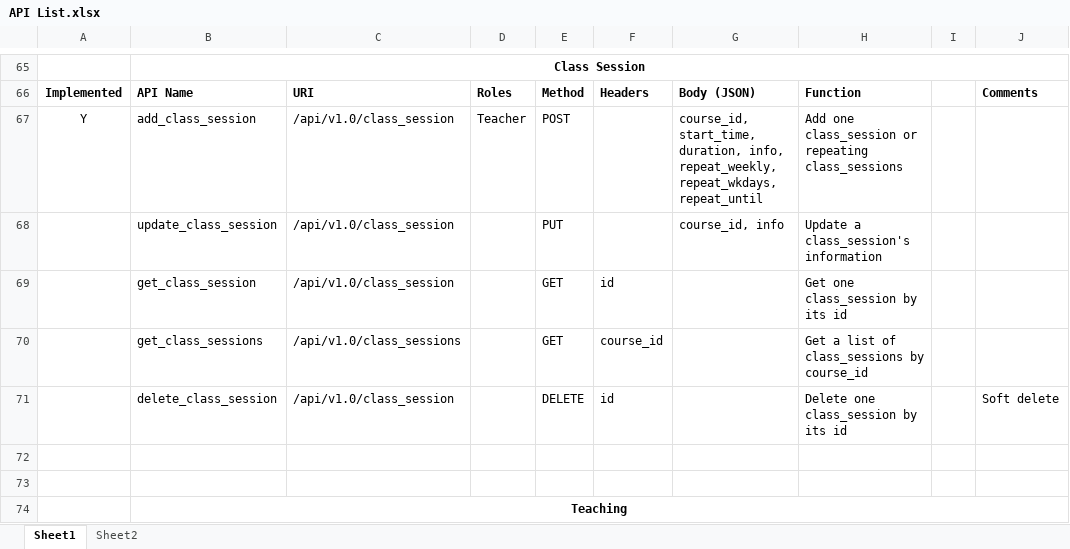
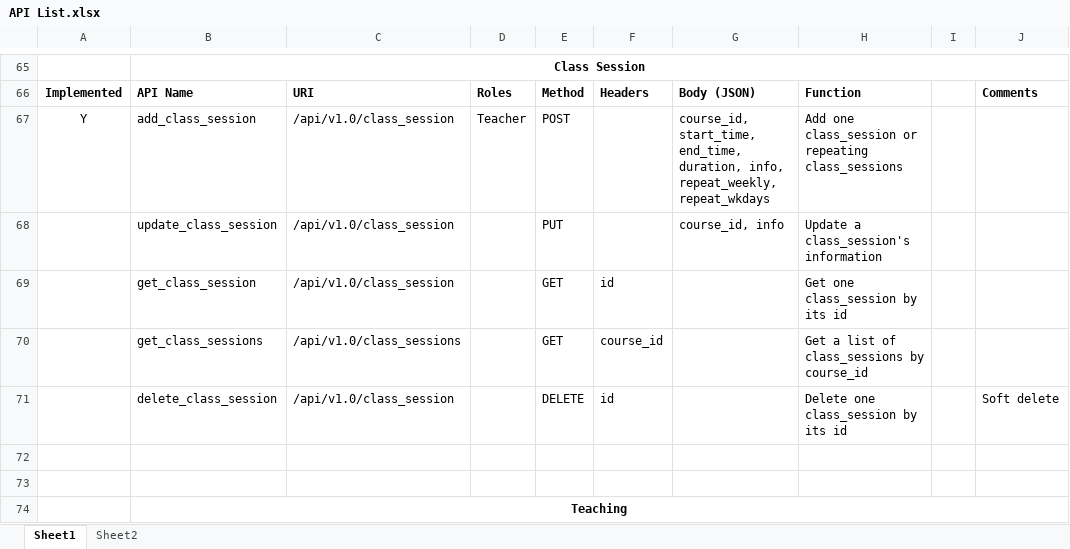
Before and after one commit to HenryYDJ/flaskAPI, an Excel workbook: API List.xlsx, sheet Sheet1, drawn as a sheet; only a part is shown, gaps mark what is left out; values as stored, in another font and other column widths than the file's, no borders; the diff names each change by its address in the sheet, - before the commit and + after, or states it on an @@ line.

```diff
--- a/API List.xlsx (sheet Sheet1)
+++ b/API List.xlsx (sheet Sheet1)
-G67: course_id, start_time, duration, info, repeat_weekly, repeat_wkdays, repeat_until
+G67: course_id, start_time, end_time, duration, info, repeat_weekly, repeat_wkdays
```
Also changed, not shown: 8 other files.
